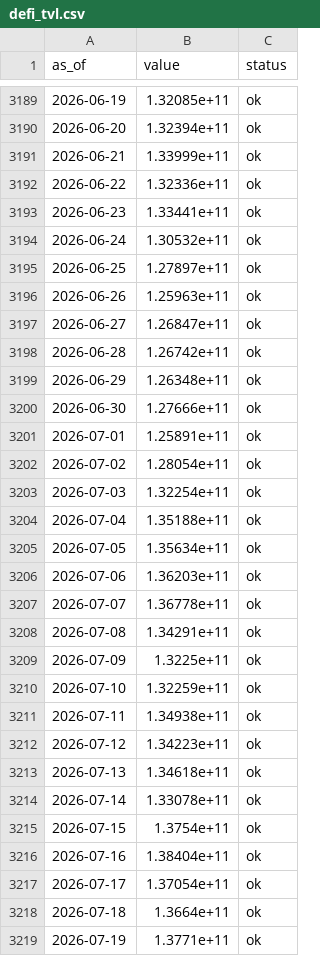
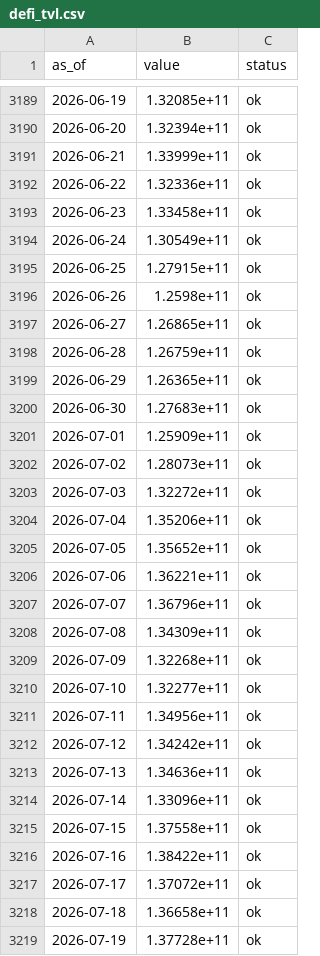
Before and after one commit to dylanlayden/finance-terminal, a CSV file: data/defi_tvl.csv, drawn as a sheet; only a part is shown, gaps mark what is left out; the diff covers the shown part only.

```diff
--- a/data/defi_tvl.csv
+++ b/data/defi_tvl.csv
@@ -3192,28 +3192,28 @@ as_of,value,status
 2026-06-22,1.32336e+11,ok
-2026-06-23,1.33441e+11,ok
-2026-06-24,1.30532e+11,ok
-2026-06-25,1.27897e+11,ok
-2026-06-26,1.25963e+11,ok
-2026-06-27,1.26847e+11,ok
-2026-06-28,1.26742e+11,ok
-2026-06-29,1.26348e+11,ok
-2026-06-30,1.27666e+11,ok
-2026-07-01,1.25891e+11,ok
-2026-07-02,1.28054e+11,ok
-2026-07-03,1.32254e+11,ok
-2026-07-04,1.35188e+11,ok
-2026-07-05,1.35634e+11,ok
-2026-07-06,1.36203e+11,ok
-2026-07-07,1.36778e+11,ok
-2026-07-08,1.34291e+11,ok
-2026-07-09,1.3225e+11,ok
-2026-07-10,1.32259e+11,ok
-2026-07-11,1.34938e+11,ok
-2026-07-12,1.34223e+11,ok
-2026-07-13,1.34618e+11,ok
-2026-07-14,1.33078e+11,ok
-2026-07-15,1.3754e+11,ok
-2026-07-16,1.38404e+11,ok
-2026-07-17,1.37054e+11,ok
-2026-07-18,1.3664e+11,ok
-2026-07-19,1.3771e+11,ok
+2026-06-23,1.33458e+11,ok
+2026-06-24,1.30549e+11,ok
+2026-06-25,1.27915e+11,ok
+2026-06-26,1.2598e+11,ok
+2026-06-27,1.26865e+11,ok
+2026-06-28,1.26759e+11,ok
+2026-06-29,1.26365e+11,ok
+2026-06-30,1.27683e+11,ok
+2026-07-01,1.25909e+11,ok
+2026-07-02,1.28073e+11,ok
+2026-07-03,1.32272e+11,ok
+2026-07-04,1.35206e+11,ok
+2026-07-05,1.35652e+11,ok
+2026-07-06,1.36221e+11,ok
+2026-07-07,1.36796e+11,ok
+2026-07-08,1.34309e+11,ok
+2026-07-09,1.32268e+11,ok
+2026-07-10,1.32277e+11,ok
+2026-07-11,1.34956e+11,ok
+2026-07-12,1.34242e+11,ok
+2026-07-13,1.34636e+11,ok
+2026-07-14,1.33096e+11,ok
+2026-07-15,1.37558e+11,ok
+2026-07-16,1.38422e+11,ok
+2026-07-17,1.37072e+11,ok
+2026-07-18,1.36658e+11,ok
+2026-07-19,1.37728e+11,ok
```
Also changed, not shown: 1 added row and 60 edited cells elsewhere in this file, data/btc_dominance.csv, data/crypto_market_cap.csv, 18 other files.
